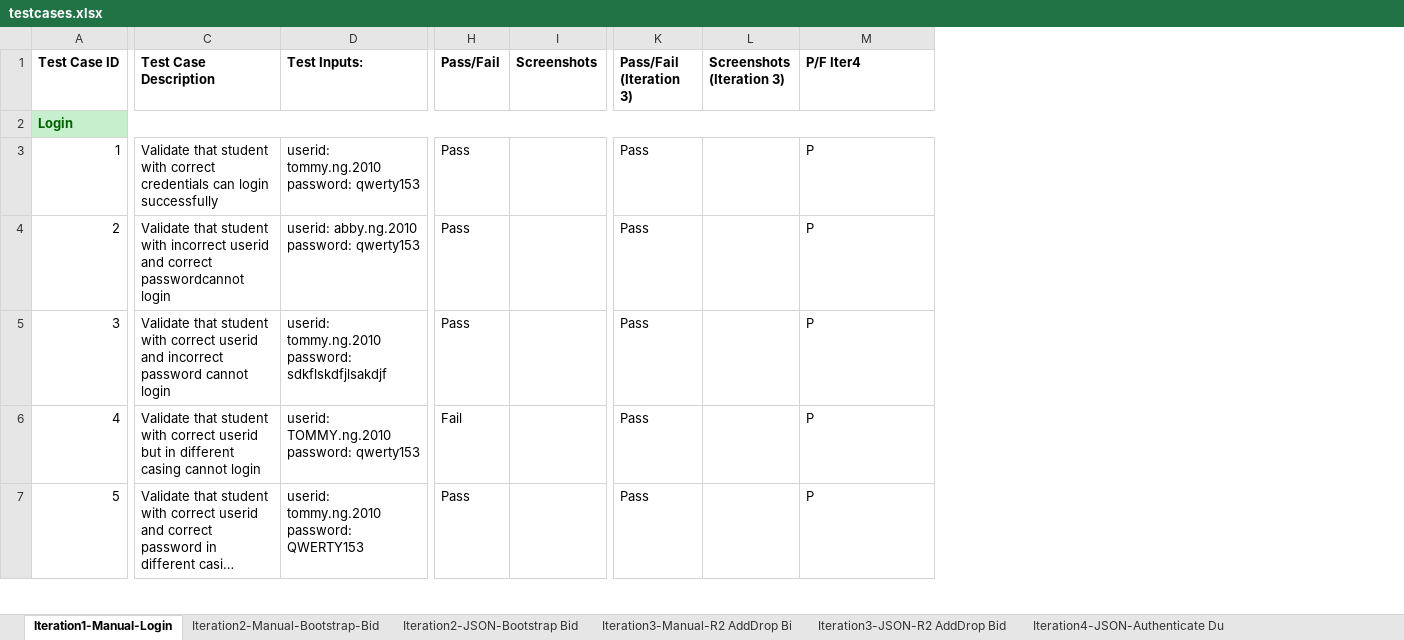
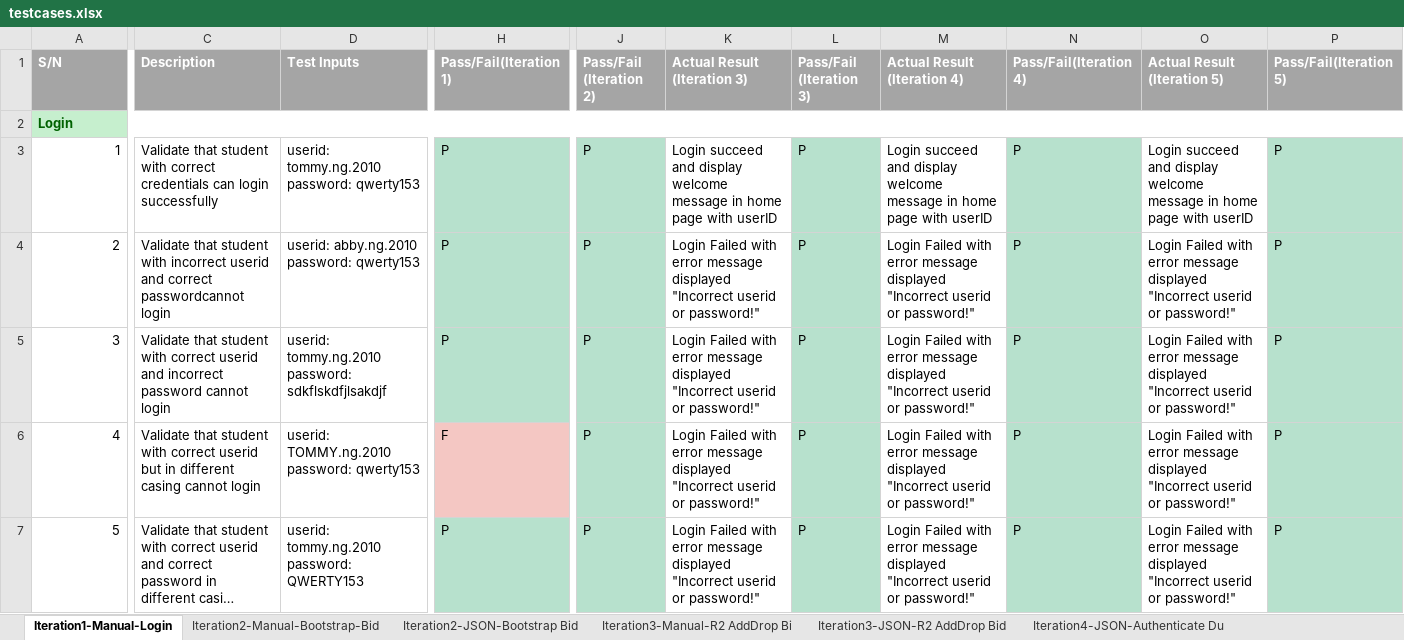
Before and after one commit to sebastianhkx/SPM-2019-Y2S1, an Excel workbook: testing/testcases.xlsx, sheet Iteration1-Manual-Login, drawn as a sheet; only a part is shown, gaps mark what is left out; long unchanged cells end in …; values as stored, in another font and other column widths than the file's, no borders; charts and pictures not drawn; removed rows and columns are numbered as before the commit, all else as after; the diff covers the shown part only; the diff names each change by its address in the sheet, - before the commit and + after, or states it on an @@ line.

```diff
--- a/testing/testcases.xlsx (sheet Iteration1-Manual-Login)
+++ b/testing/testcases.xlsx (sheet Iteration1-Manual-Login)
-column H (Pass/Fail), rows 3-7: Pass | Pass | Pass | Fail | Pass
-column I (Screenshots), empty
+column H (Pass/Fail(Iteration 1)), rows 3-7: P | P | P | F | P
+column J (Pass/Fail (Iteration 2)), rows 3-7: all P
+column K (Actual Result (Iteration 3)), rows 3-7: Login succeed and display welcome message in home page with userID | Login Failed with error message displayed "Incorrect userid or password!" | Login Failed with error message displayed "Incorrect userid or password!" | Login Failed with error message displayed "Incorrect userid or password!" | Login Failed with error message displayed "Incorrect userid or password!"
-column L (Screenshots (Iteration 3)), empty
+column M (Actual Result (Iteration 4)), rows 3-7: Login succeed and display welcome message in home page with userID | Login Failed with error message displayed "Incorrect userid or password!" | Login Failed with error message displayed "Incorrect userid or password!" | Login Failed with error message displayed "Incorrect userid or password!" | Login Failed with error message displayed "Incorrect userid or password!"
+column O (Actual Result (Iteration 5)), rows 3-7: Login succeed and display welcome message in home page with userID | Login Failed with error message displayed "Incorrect userid or password!" | Login Failed with error message displayed "Incorrect userid or password!" | Login Failed with error message displayed "Incorrect userid or password!" | Login Failed with error message displayed "Incorrect userid or password!"
+column P (Pass/Fail(Iteration 5)), rows 3-7: all P
-A1: Test Case ID
+A1: S/N
@@ A1:D1 fill: none → #A5A5A5, text colour: black → #FFFFFF @@
-C1: Test Case Description
+C1: Description
-D1: Test Inputs:
+D1: Test Inputs
@@ L1 fill: none → #A5A5A5, text colour: black → #FFFFFF @@
-N1: P/F Iter4
+N1: Pass/Fail(Iteration 4)
@@ N1 fill: none → #A5A5A5, text colour: black → #FFFFFF @@
-L3:L7 (Pass/Fail (Iteration 3)): Pass
+L3:L7 (Pass/Fail (Iteration 3)): P
-L3:L7 fill: none
+L3:L7 fill: #B7E1CD
-N3:N7 fill: none
+N3:N7 fill: #B7E1CD
```
Also changed, not shown: 9 edited cells and cell formats elsewhere in this sheet, sheet Iteration2-Manual-Bootstrap-Bid, sheet Iteration3-JSON-R2 AddDrop Bid, sheet Iteration4-JSON-Authenticate Du, sheet Iteration2-JSON-Bootstrap Bid, sheet Iteration3-Manual-R2 AddDrop Bi, other sheet tabs, formulas that keep their value, hidden cells, charts or pictures.
